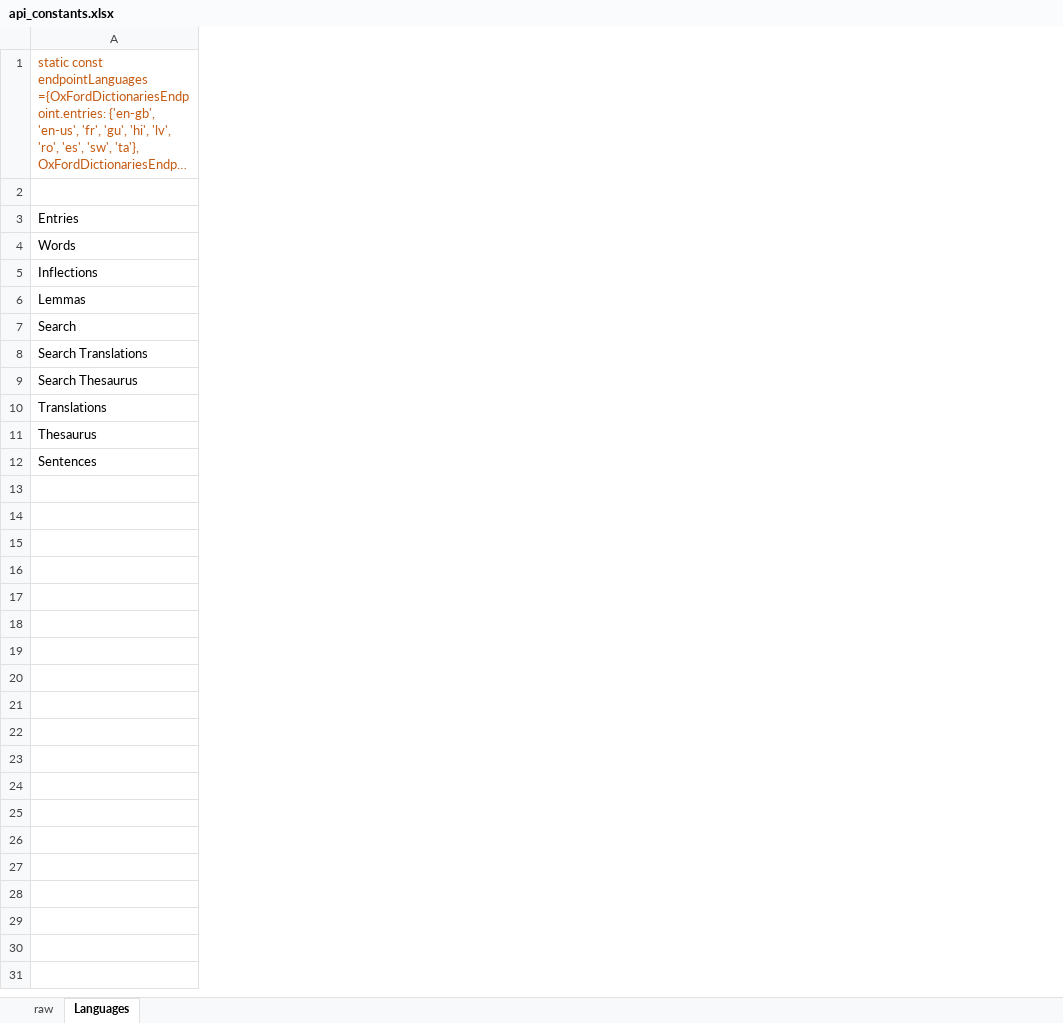
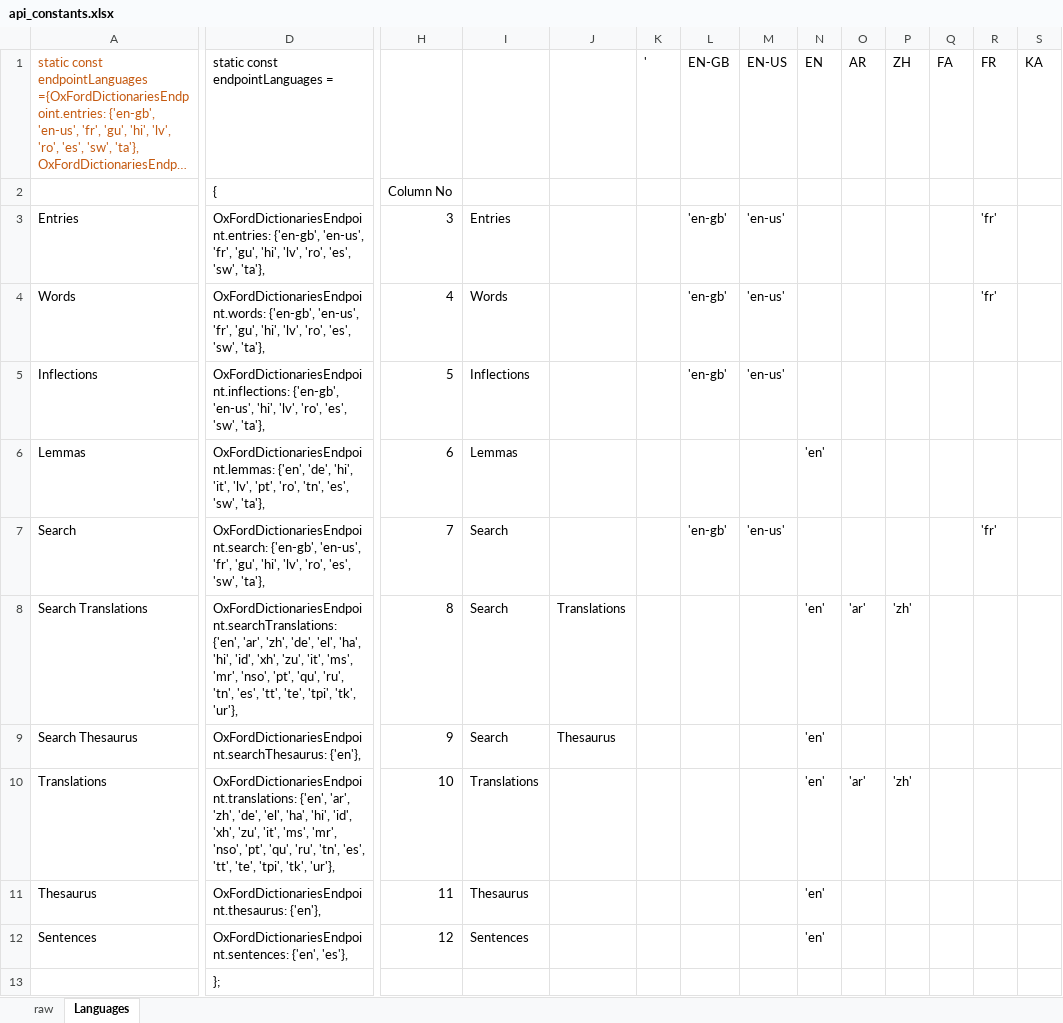
Before and after one commit to GM-Consult-Pty-Ltd/oxford_dictionaries, an Excel workbook: dev/api_constants.xlsx, sheet Languages, drawn as a sheet; only a part is shown, gaps mark what is left out; long unchanged cells end in …; values as stored, in another font and other column widths than the file's, no borders; the diff covers the shown part only; the diff names each change by its address in the sheet, - before the commit and + after, or states it on an @@ line.

```diff
--- a/dev/api_constants.xlsx (sheet Languages)
+++ b/dev/api_constants.xlsx (sheet Languages)
@@ column D (static const endpointLanguages =) unhidden, rows 2-13: { | OxFordDictionariesEndpoint.entries: {'en-gb', 'en-us', 'fr', 'gu', 'hi', 'lv', 'ro', 'es', 'sw', 'ta'}, | OxFordDictionariesEndpoint.words: {'en-gb', 'en-us', 'fr', 'gu', 'hi', 'lv', 'ro', 'es', 'sw', 'ta'}, | OxFordDictionariesEndpoint.inflections: {'en-gb', 'en-us', 'hi', 'lv', 'ro', 'es', 'sw', 'ta'}, | OxFordDictionariesEndpoint.lemmas: {'en', 'de', 'hi', 'it', 'lv', 'pt', 'ro', 'tn', 'es', 'sw', 'ta'}, | OxFordDictionariesEndpoint.search: {'en-gb', 'en-us', 'fr', 'gu', 'hi', 'lv', 'ro', 'es', 'sw', 'ta'}, | OxFordDictionariesEndpoint.searchTranslations: {'en', 'ar', 'zh', 'de', 'el', 'ha', 'hi', 'id', 'xh', 'zu', 'it', 'ms', 'mr', 'nso', 'pt', 'qu', 'ru', 'tn', 'es', 'tt', 'te', 'tpi', 'tk', 'ur'}, | OxFordDictionariesEndpoint.searchThesaurus: {'en'}, | OxFordDictionariesEndpoint.translations: {'en', 'ar', 'zh', 'de', 'el', 'ha', 'hi', 'id', 'xh', 'zu', 'it', 'ms', 'mr', 'nso', 'pt', 'qu', 'ru', 'tn', 'es', 'tt', 'te', 'tpi', 'tk', 'ur'}, | OxFordDictionariesEndpoint.thesaurus: {'en'}, | OxFordDictionariesEndpoint.sentences: {'en', 'es'}, | }; @@
@@ column H unhidden, rows 2-12: Column No | 3 | 4 | 5 | 6 | 7 | 8 | 9 | 10 | 11 | 12 @@
@@ column I unhidden, rows 3-12: Entries | Words | Inflections | Lemmas | Search | Search | Search | Translations | Thesaurus | Sentences @@
@@ column J unhidden, rows 8-9: Translations | Thesaurus @@
@@ column K (') unhidden, empty @@
@@ column L (EN-GB) unhidden, rows 3-7: 'en-gb' | 'en-gb' | 'en-gb' |  | 'en-gb' @@
@@ column M (EN-US) unhidden, rows 3-7: 'en-us' | 'en-us' | 'en-us' |  | 'en-us' @@
@@ column N (EN) unhidden, rows 6-12: 'en' |  | 'en' | 'en' | 'en' | 'en' | 'en' @@
@@ column O (AR) unhidden, rows 8-10: 'ar' |  | 'ar' @@
@@ column P (ZH) unhidden, rows 8-10: 'zh' |  | 'zh' @@
@@ column Q (FA) unhidden, empty @@
@@ column R (FR) unhidden, rows 3-7: 'fr' | 'fr' |  |  | 'fr' @@
@@ column S (KA) unhidden, empty @@
```
Also changed, not shown: 32 added columns elsewhere in this sheet, 14 other files.
